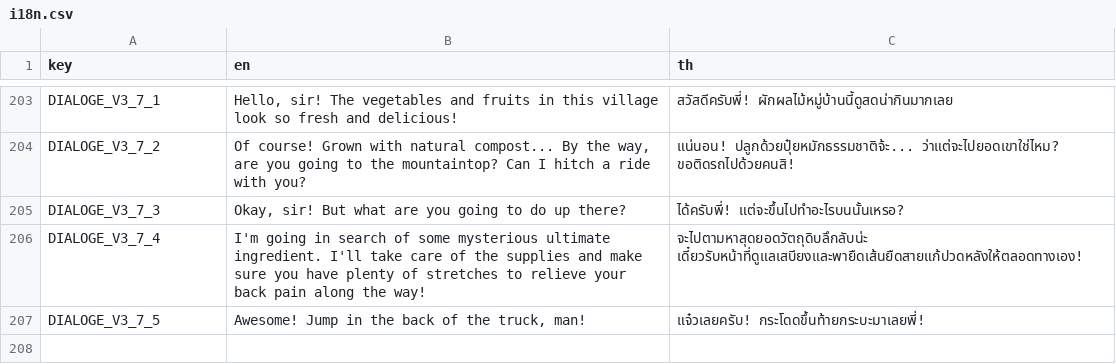
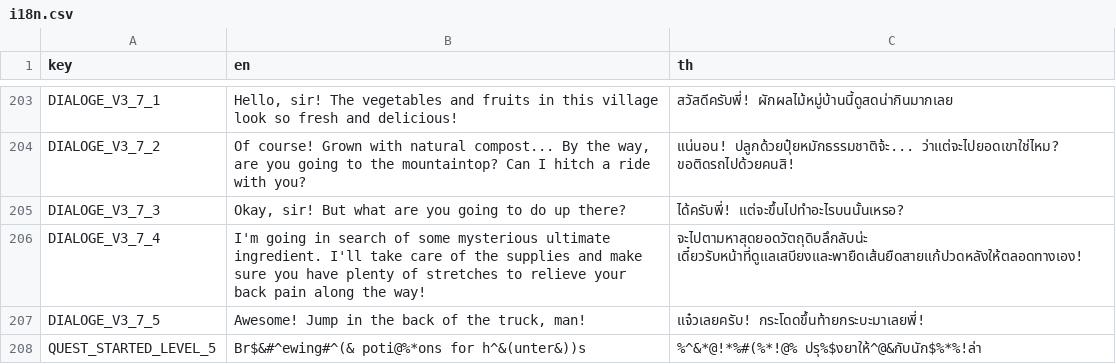
Before and after one commit to FujaTyping/Tafiya-Tare, a CSV file: I18N/i18n.csv, drawn as a sheet; only a part is shown, gaps mark what is left out.

Commit message:
Update terrain level 4

```diff
--- a/I18N/i18n.csv
+++ b/I18N/i18n.csv
@@ -207 +207,2 @@ DIALOGE_V3_7_4,I'm going in search of some mysterious ultimate ingredient. I'll
 DIALOGE_V3_7_5,"Awesome! Jump in the back of the truck, man!",แจ๋วเลยครับ! กระโดดขึ้นท้ายกระบะมาเลยพี่!
+QUEST_STARTED_LEVEL_5,Br$&#^ewing#^(& poti@%*ons for h^&(unter&))s,%^&*@!*%#(%*!@% ปรุ%$งยาให้^@&กับนัก$%*%!ล่า
```
Also changed, not shown: 6 other files.
